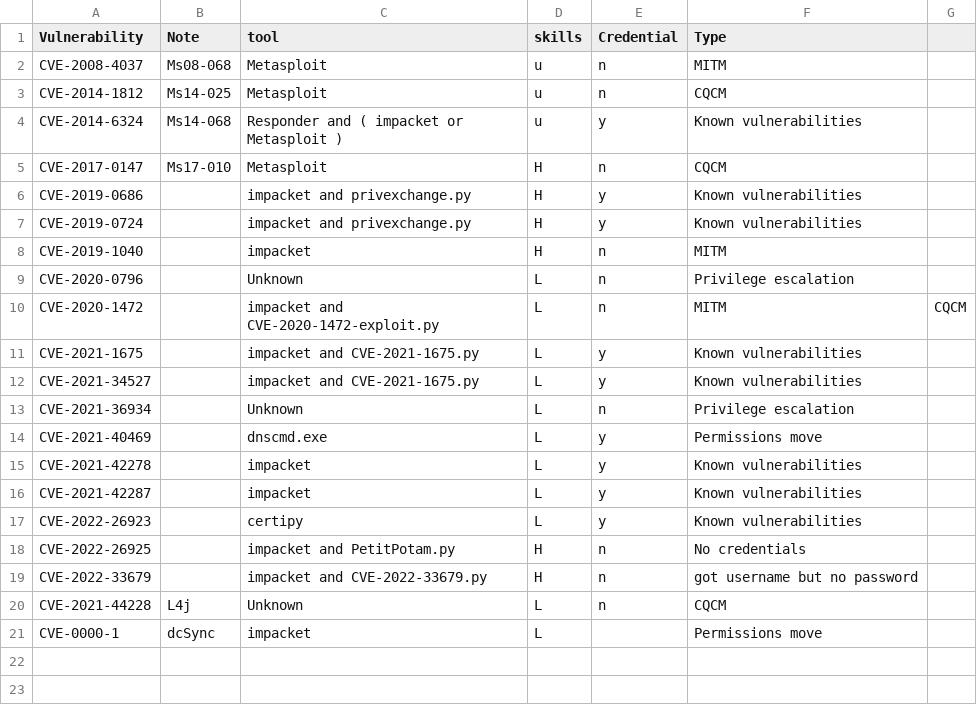
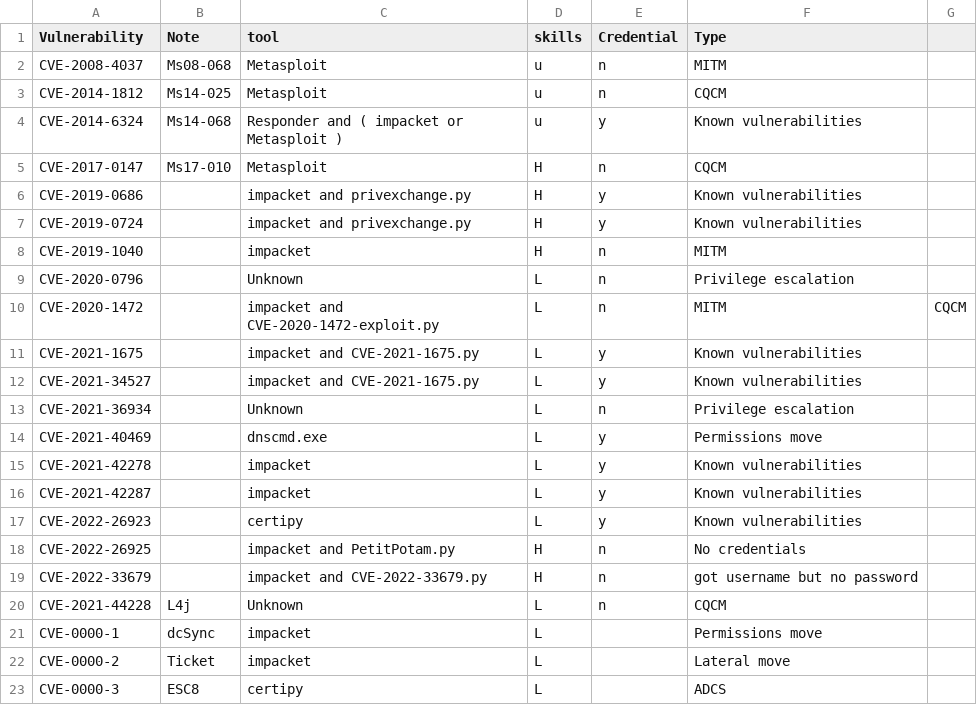
Before and after one commit to NathanaeldeLaChesnais/attacker_profiling_for_BAG_with_honeypots, a CSV file: Threat_Inteligence/CVE_knowledge_tooling_skills.csv, drawn as a sheet; the diff names each change by its address in the sheet, - before the commit and + after, or states it on an @@ line.

```diff
--- a/Threat_Inteligence/CVE_knowledge_tooling_skills.csv
+++ b/Threat_Inteligence/CVE_knowledge_tooling_skills.csv
+row 22: CVE-0000-2 | Ticket | impacket | L |  | Lateral move
+row 23: CVE-0000-3 | ESC8 | certipy | L |  | ADCS
```
Also changed, not shown: 4 other files.
